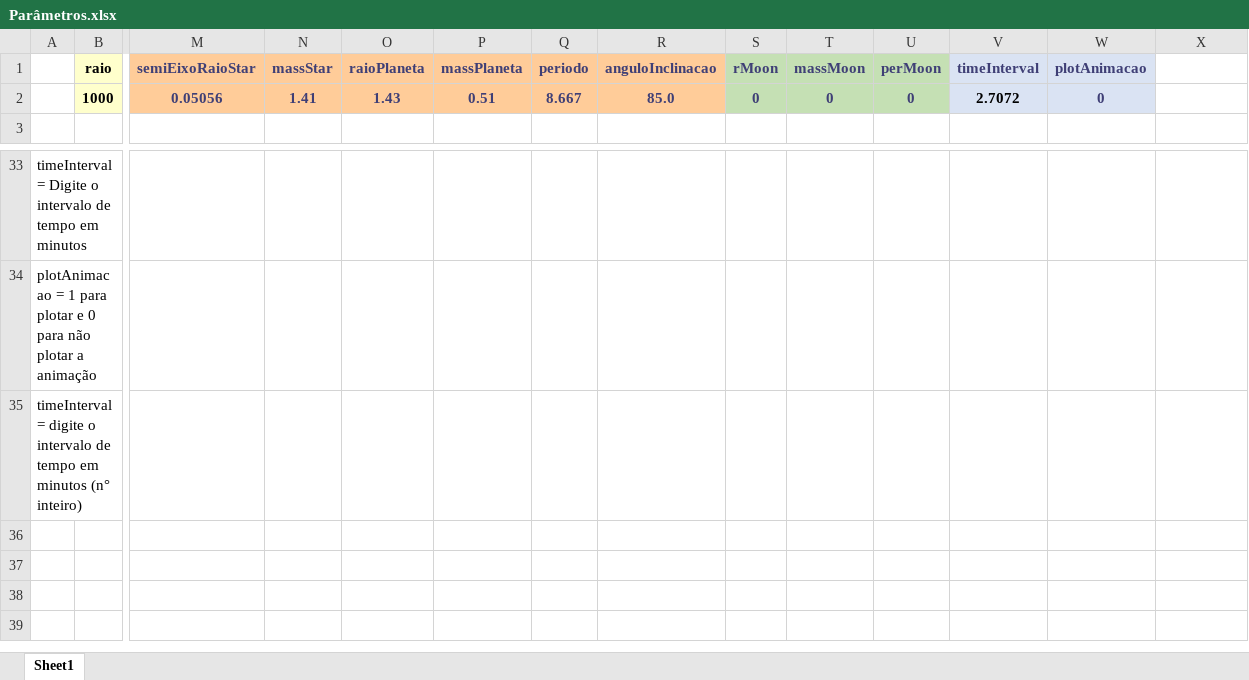
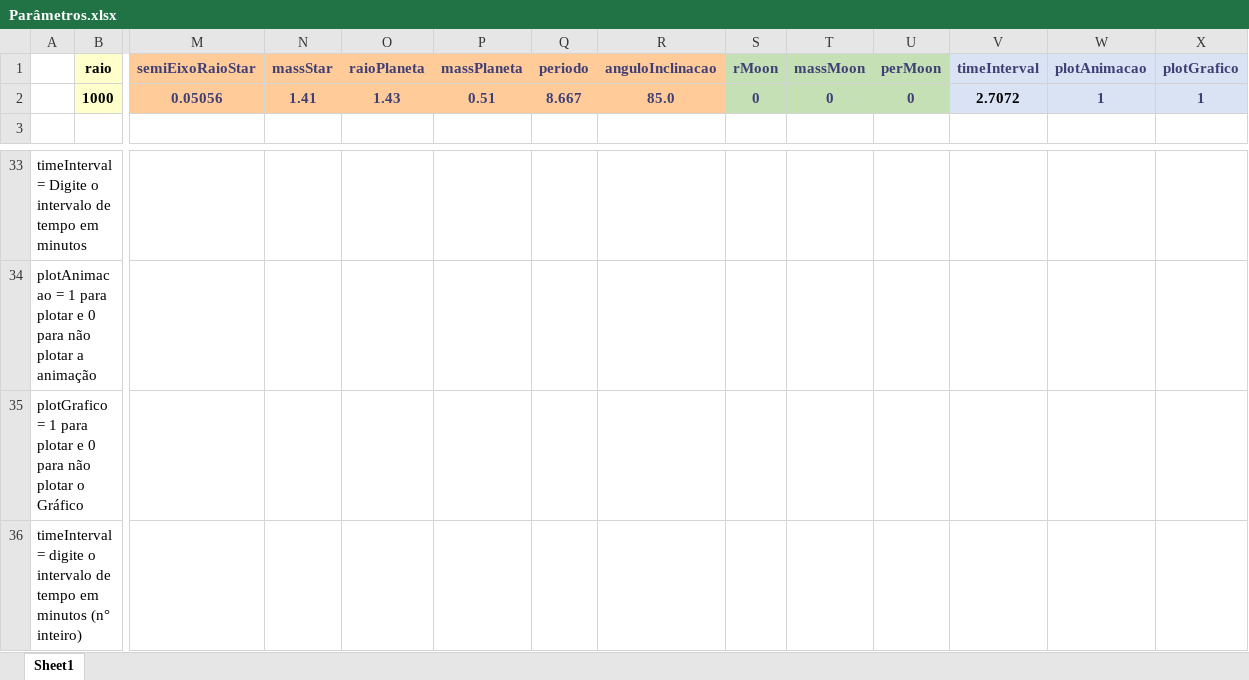
Before and after one commit to ViktorSumida/ECLIPSE-X-lambda, an Excel workbook: Parâmetros.xlsx, sheet Sheet1, drawn as a sheet; only a part is shown, gaps mark what is left out; values as stored, in another font and other column widths than the file's, no borders; rows hold the shown columns only; the diff names each change by its address in the sheet, - before the commit and + after, or states it on an @@ line.

```diff
--- a/Parâmetros.xlsx (sheet Sheet1)
+++ b/Parâmetros.xlsx (sheet Sheet1)
-X1: (empty)
+X1: plotGrafico
-X1:X2 fill: none
+X1:X2 fill: #DAE3F3
-W2 (plotAnimacao): 0
+W2 (plotAnimacao): 1
-X2 (plotGrafico): (empty)
+X2 (plotGrafico): 1
+row 35: plotGrafico = 1 para plotar e 0 para não plotar o Gráfico
```
Also changed, not shown: ExoCTK_results.xlsx, output.xlsx, 4 other files.
